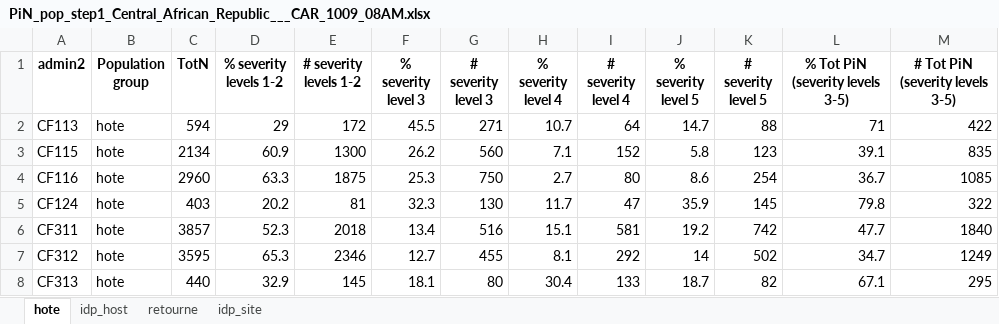
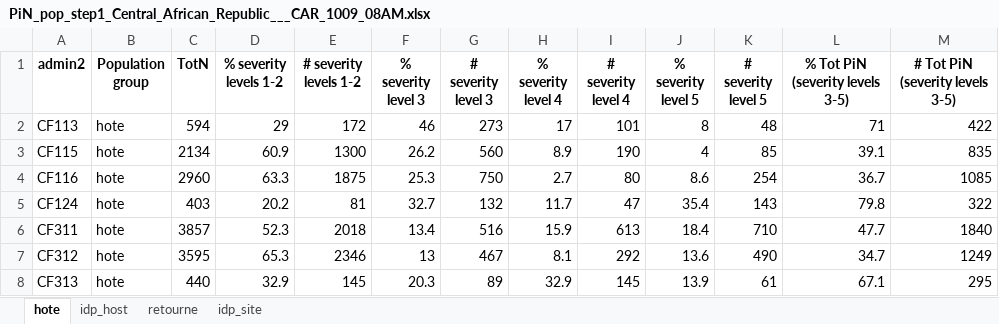
Before and after one commit to martivit/pin-calculation-app, an Excel workbook: platform_PiN_output/Central_African_Republic___CAR/PiN_pop_step1_Central_African_Republic___CAR_1009_08AM.xlsx, sheet hote, drawn as a sheet; only a part is shown; values as stored, in another font and other column widths than the file's, no borders; the diff covers the shown part only; the diff names each change by its address in the sheet, - before the commit and + after, or states it on an @@ line.

```diff
--- a/platform_PiN_output/Central_African_Republic___CAR/PiN_pop_step1_Central_African_Republic___CAR_1009_08AM.xlsx (sheet hote)
+++ b/platform_PiN_output/Central_African_Republic___CAR/PiN_pop_step1_Central_African_Republic___CAR_1009_08AM.xlsx (sheet hote)
-F2 (% severity level 3): 45.5
+F2 (% severity level 3): 46
-G2 (# severity level 3): 271
+G2 (# severity level 3): 273
-H2 (% severity level 4): 10.7
+H2 (% severity level 4): 17
-I2 (# severity level 4): 64
+I2 (# severity level 4): 101
-J2 (% severity level 5): 14.7
+J2 (% severity level 5): 8
-K2 (# severity level 5): 88
+K2 (# severity level 5): 48
-H3 (% severity level 4): 7.1
+H3 (% severity level 4): 8.9
-I3 (# severity level 4): 152
+I3 (# severity level 4): 190
-J3 (% severity level 5): 5.8
+J3 (% severity level 5): 4
-K3 (# severity level 5): 123
+K3 (# severity level 5): 85
-F5 (% severity level 3): 32.3
+F5 (% severity level 3): 32.7
-G5 (# severity level 3): 130
+G5 (# severity level 3): 132
-J5 (% severity level 5): 35.9
+J5 (% severity level 5): 35.4
-K5 (# severity level 5): 145
+K5 (# severity level 5): 143
-H6 (% severity level 4): 15.1
+H6 (% severity level 4): 15.9
-I6 (# severity level 4): 581
+I6 (# severity level 4): 613
-J6 (% severity level 5): 19.2
+J6 (% severity level 5): 18.4
-K6 (# severity level 5): 742
+K6 (# severity level 5): 710
-F7 (% severity level 3): 12.7
+F7 (% severity level 3): 13
-G7 (# severity level 3): 455
+G7 (# severity level 3): 467
-J7 (% severity level 5): 14
+J7 (% severity level 5): 13.6
-K7 (# severity level 5): 502
+K7 (# severity level 5): 490
-F8 (% severity level 3): 18.1
+F8 (% severity level 3): 20.3
-G8 (# severity level 3): 80
+G8 (# severity level 3): 89
-H8 (% severity level 4): 30.4
+H8 (% severity level 4): 32.9
-I8 (# severity level 4): 133
+I8 (# severity level 4): 145
-J8 (% severity level 5): 18.7
+J8 (% severity level 5): 13.9
-K8 (# severity level 5): 82
+K8 (# severity level 5): 61
```
Also changed, not shown: 182 edited cells elsewhere in this sheet, sheet idp_host, sheet retourne, sheet idp_site.
